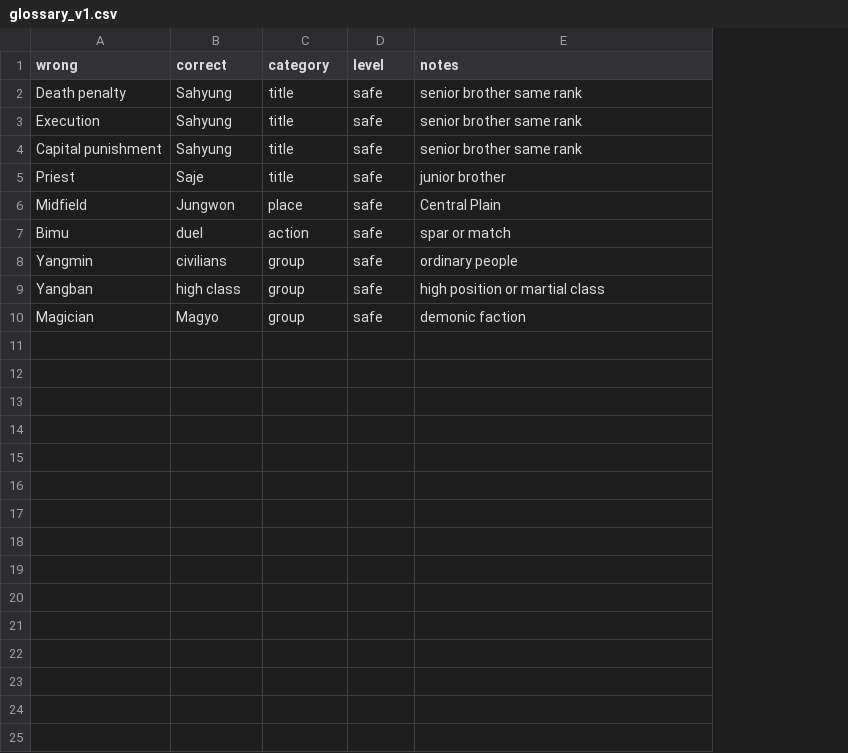
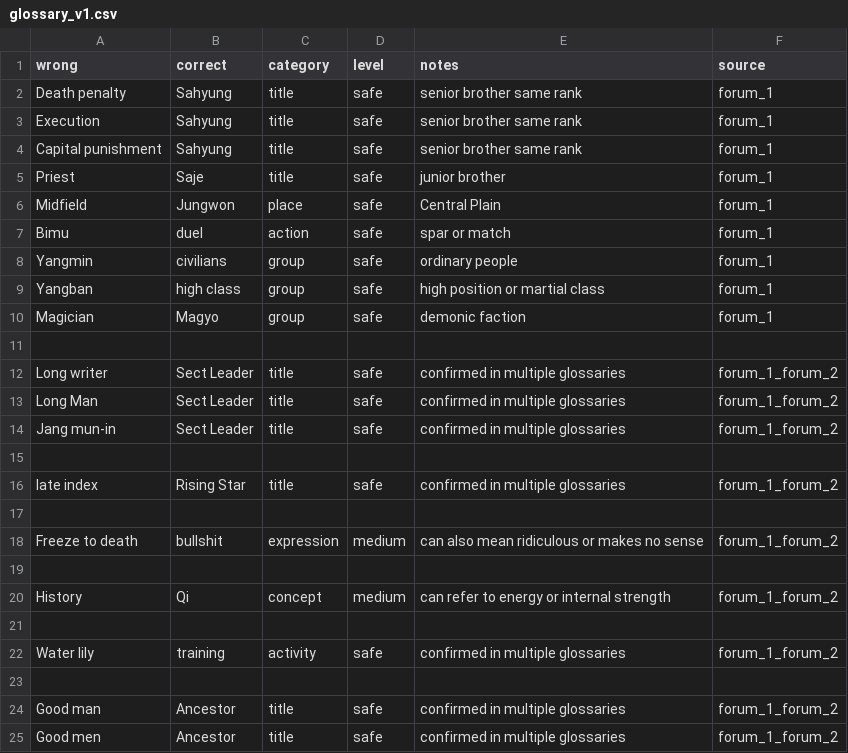
Before and after one commit to mariaalinefaco/mount-hua-glossary, a CSV file: data/cleaned_glossary/glossary_v1.csv, drawn as a sheet; the diff names each change by its address in the sheet, - before the commit and + after, or states it on an @@ line.

Commit message:
Update glossary with confirmed terms from second source

```diff
--- a/data/cleaned_glossary/glossary_v1.csv
+++ b/data/cleaned_glossary/glossary_v1.csv
+column F (source), rows 2-10: all forum_1
+row 11: (empty)
+row 12: Long writer | Sect Leader | title | safe | confirmed in multiple glossaries | forum_1_forum_2
+row 13: Long Man | Sect Leader | title | safe | confirmed in multiple glossaries | forum_1_forum_2
+row 14: Jang mun-in | Sect Leader | title | safe | confirmed in multiple glossaries | forum_1_forum_2
+row 15: (empty)
+row 16: late index | Rising Star | title | safe | confirmed in multiple glossaries | forum_1_forum_2
+row 17: (empty)
+row 18: Freeze to death | bullshit | expression | medium | can also mean ridiculous or makes no sense | forum_1_forum_2
+row 19: (empty)
+row 20: History | Qi | concept | medium | can refer to energy or internal strength | forum_1_forum_2
+row 21: (empty)
+row 22: Water lily | training | activity | safe | confirmed in multiple glossaries | forum_1_forum_2
+row 23: (empty)
+row 24: Good man | Ancestor | title | safe | confirmed in multiple glossaries | forum_1_forum_2
+row 25: Good men | Ancestor | title | safe | confirmed in multiple glossaries | forum_1_forum_2
```
Also changed, not shown: 5 other files.
